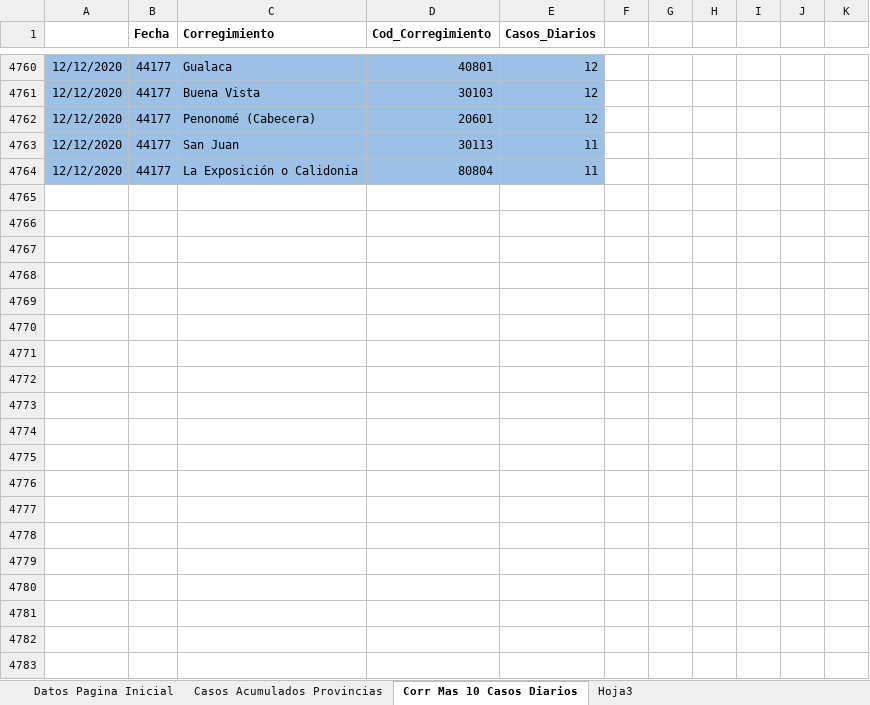
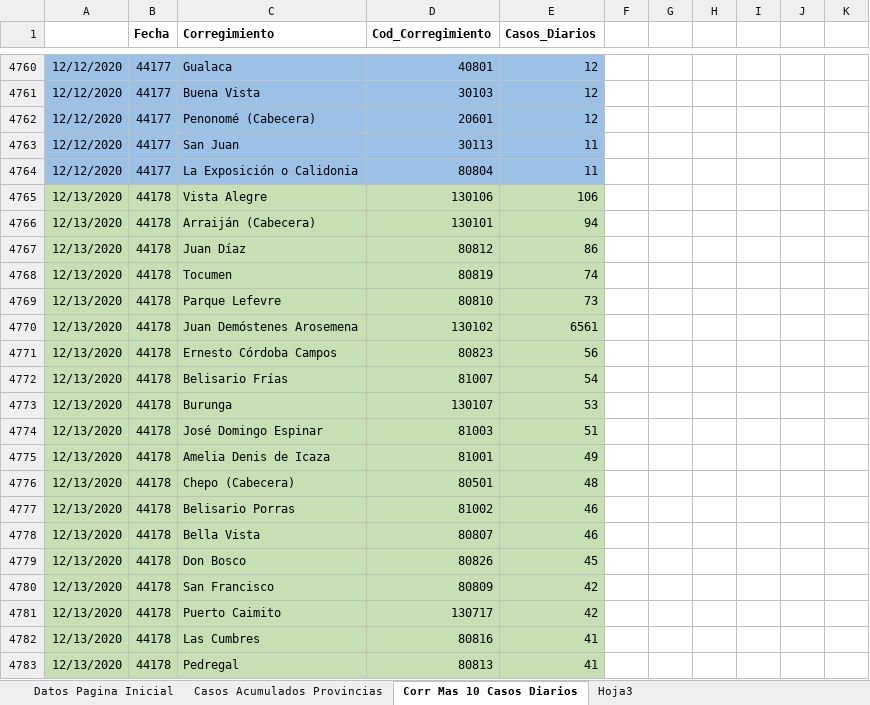
Before and after one commit to Sud-Austral/Datos_Panama, an Excel workbook: datacovidpa/Pagina_Inicio_PN.xlsx, sheet Corr Mas 10 Casos Diarios, drawn as a sheet; only a part is shown, gaps mark what is left out; values as stored, in another font and other column widths than the file's, no borders; table styles not drawn; the diff covers the shown part only; the diff names each change by its address in the sheet, - before the commit and + after, or states it on an @@ line.

```diff
--- a/datacovidpa/Pagina_Inicio_PN.xlsx (sheet Corr Mas 10 Casos Diarios)
+++ b/datacovidpa/Pagina_Inicio_PN.xlsx (sheet Corr Mas 10 Casos Diarios)
+row 4765: 12/13/2020 | 44178 | Vista Alegre | 130106 | 106
+row 4766: 12/13/2020 | 44178 | Arraiján (Cabecera) | 130101 | 94
+row 4767: 12/13/2020 | 44178 | Juan Díaz | 80812 | 86
+row 4768: 12/13/2020 | 44178 | Tocumen | 80819 | 74
+row 4769: 12/13/2020 | 44178 | Parque Lefevre | 80810 | 73
+row 4770: 12/13/2020 | 44178 | Juan Demóstenes Arosemena | 130102 | 6561
+row 4771: 12/13/2020 | 44178 | Ernesto Córdoba Campos | 80823 | 56
+row 4772: 12/13/2020 | 44178 | Belisario Frías | 81007 | 54
+row 4773: 12/13/2020 | 44178 | Burunga | 130107 | 53
+row 4774: 12/13/2020 | 44178 | José Domingo Espinar | 81003 | 51
+row 4775: 12/13/2020 | 44178 | Amelia Denis de Icaza | 81001 | 49
+row 4776: 12/13/2020 | 44178 | Chepo (Cabecera) | 80501 | 48
+row 4777: 12/13/2020 | 44178 | Belisario Porras | 81002 | 46
+row 4778: 12/13/2020 | 44178 | Bella Vista | 80807 | 46
+row 4779: 12/13/2020 | 44178 | Don Bosco | 80826 | 45
+row 4780: 12/13/2020 | 44178 | San Francisco | 80809 | 42
+row 4781: 12/13/2020 | 44178 | Puerto Caimito | 130717 | 42
+row 4782: 12/13/2020 | 44178 | Las Cumbres | 80816 | 41
+row 4783: 12/13/2020 | 44178 | Pedregal | 80813 | 41
```
Also changed, not shown: 34 added rows elsewhere in this sheet, sheet Datos Pagina Inicial, sheet Casos Acumulados Provincias, 2 other files.
